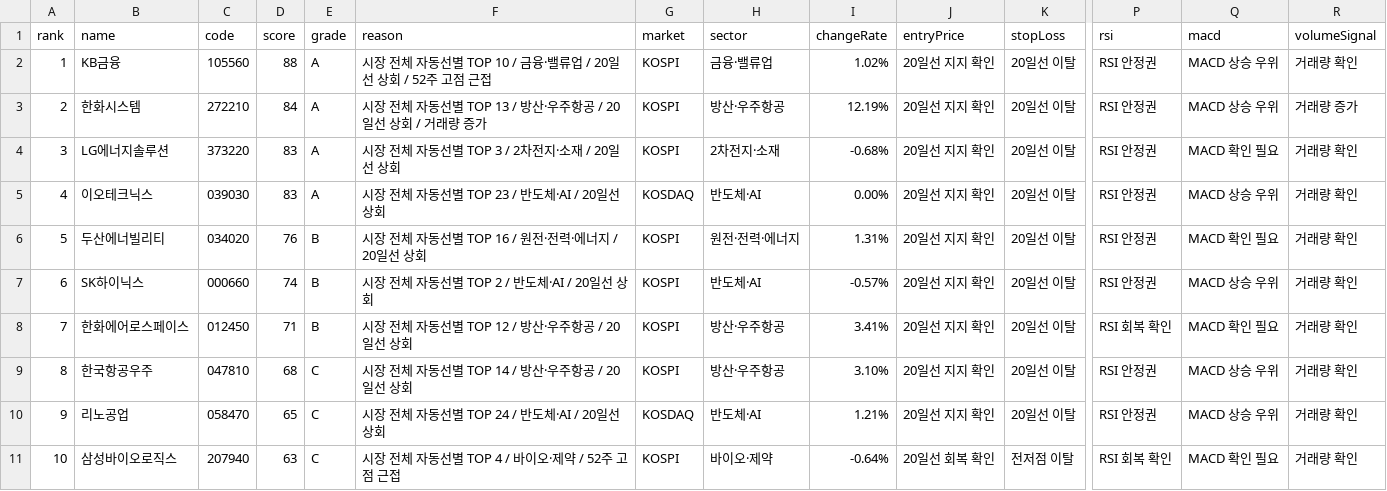
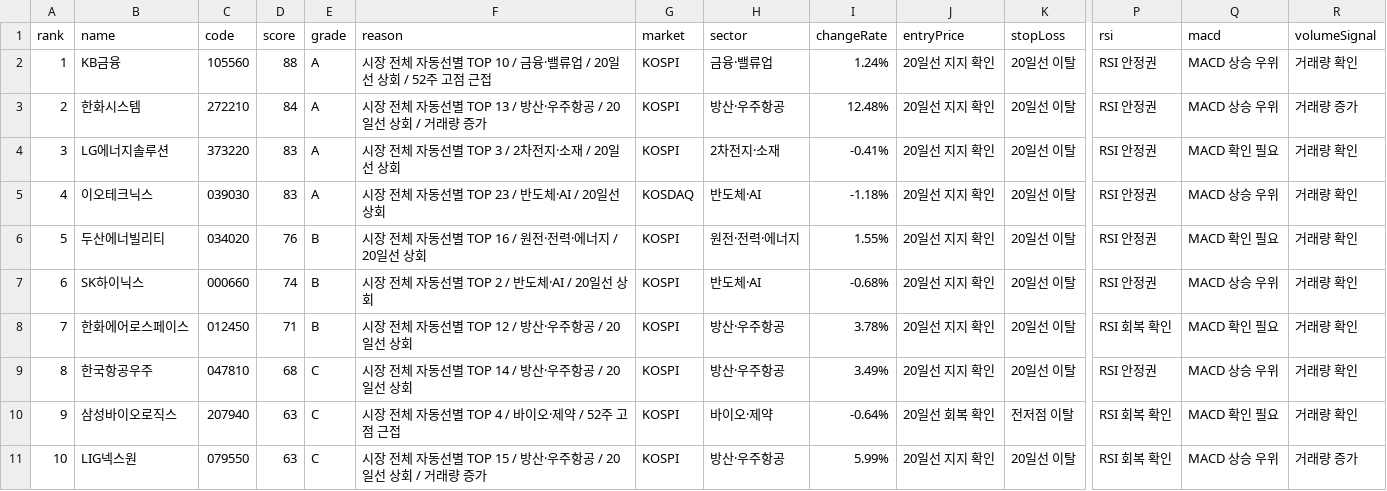
Before and after one commit to babbu28238/investment-json-data, a CSV file: stock_candidates_input.csv, drawn as a sheet; only a part is shown, gaps mark what is left out; the diff covers the shown part only; the diff names each change by its address in the sheet, - before the commit and + after, or states it on an @@ line.

```diff
--- a/stock_candidates_input.csv
+++ b/stock_candidates_input.csv
-I2 (changeRate): 1.02%
+I2 (changeRate): 1.24%
-I3 (changeRate): 12.19%
+I3 (changeRate): 12.48%
-I4 (changeRate): -0.68%
+I4 (changeRate): -0.41%
-I5 (changeRate): 0.00%
+I5 (changeRate): -1.18%
-I6 (changeRate): 1.31%
+I6 (changeRate): 1.55%
-I7 (changeRate): -0.57%
+I7 (changeRate): -0.68%
-I8 (changeRate): 3.41%
+I8 (changeRate): 3.78%
-I9 (changeRate): 3.10%
+I9 (changeRate): 3.49%
-B10 (name): 리노공업
+B10 (name): 삼성바이오로직스
-C10 (code): 058470
+C10 (code): 207940
-D10 (score): 65
+D10 (score): 63
-F10 (reason): 시장 전체 자동선별 TOP 24 / 반도체·AI / 20일선 상회
+F10 (reason): 시장 전체 자동선별 TOP 4 / 바이오·제약 / 52주 고점 근접
-G10 (market): KOSDAQ
+G10 (market): KOSPI
-H10 (sector): 반도체·AI
+H10 (sector): 바이오·제약
-I10 (changeRate): 1.21%
+I10 (changeRate): -0.64%
-J10 (entryPrice): 20일선 지지 확인
+J10 (entryPrice): 20일선 회복 확인
-K10 (stopLoss): 20일선 이탈
+K10 (stopLoss): 전저점 이탈
-P10 (rsi): RSI 안정권
+P10 (rsi): RSI 회복 확인
-Q10 (macd): MACD 상승 우위
+Q10 (macd): MACD 확인 필요
-B11 (name): 삼성바이오로직스
+B11 (name): LIG넥스원
-C11 (code): 207940
+C11 (code): 079550
-F11 (reason): 시장 전체 자동선별 TOP 4 / 바이오·제약 / 52주 고점 근접
+F11 (reason): 시장 전체 자동선별 TOP 15 / 방산·우주항공 / 20일선 상회 / 거래량 증가
-H11 (sector): 바이오·제약
+H11 (sector): 방산·우주항공
-I11 (changeRate): -0.64%
+I11 (changeRate): 5.99%
-J11 (entryPrice): 20일선 회복 확인
+J11 (entryPrice): 20일선 지지 확인
-K11 (stopLoss): 전저점 이탈
+K11 (stopLoss): 20일선 이탈
-Q11 (macd): MACD 확인 필요
+Q11 (macd): MACD 상승 우위
-R11 (volumeSignal): 거래량 확인
+R11 (volumeSignal): 거래량 증가
```
Also changed, not shown: 56 edited cells elsewhere in this file, report_hints.csv, supply_flow_input.csv, 29 other files.
